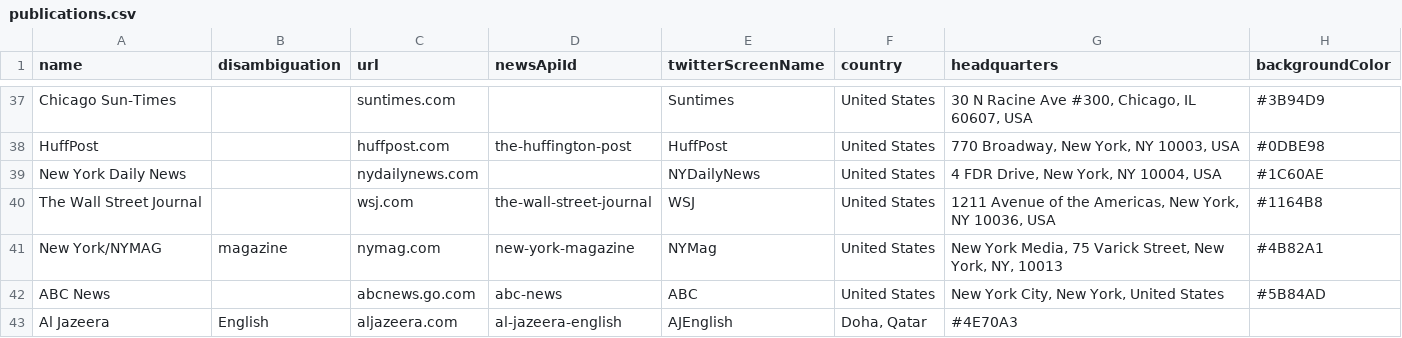
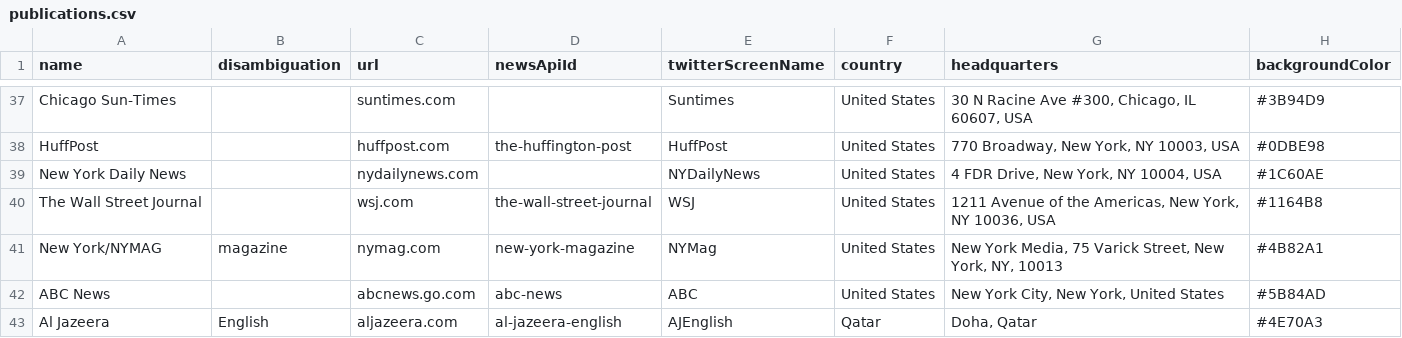
Before and after one commit to namroodinc/all-chars-api, a CSV file: temp_files/publications.csv, drawn as a sheet; only a part is shown, gaps mark what is left out.

Commit message:
Added publications.csv to addToDb file

```diff
--- a/temp_files/publications.csv
+++ b/temp_files/publications.csv
@@ -42,2 +42,2 @@ New York/NYMAG,magazine,nymag.com,new-york-magazine,NYMag,United States,"New Yor
 ABC News,,abcnews.go.com,abc-news,ABC,United States,"New York City, New York, United States",#5B84AD
-Al Jazeera,English,aljazeera.com,al-jazeera-english,AJEnglish,"Doha, Qatar",#4E70A3
+Al Jazeera,English,aljazeera.com,al-jazeera-english,AJEnglish,Qatar,"Doha, Qatar",#4E70A3
```
Also changed, not shown: 2 other files.
